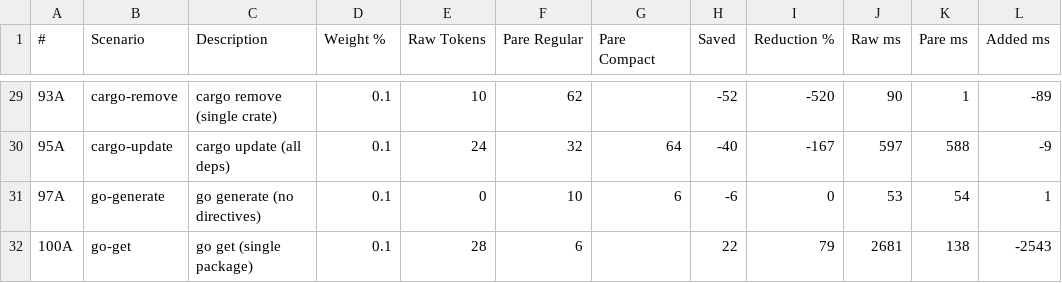
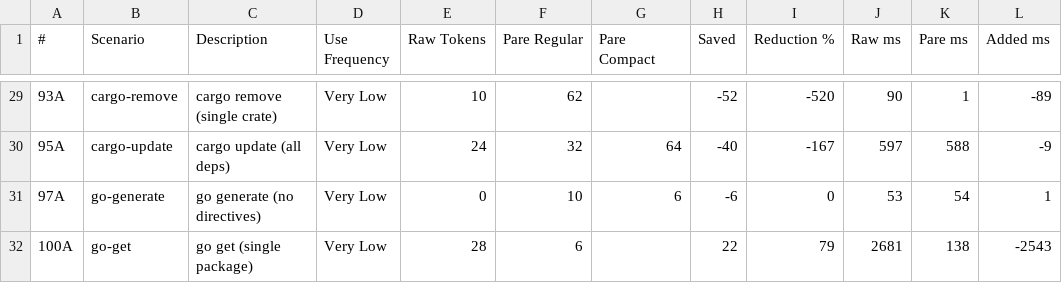
Before and after one commit to Dave-London/Pare, a CSV file: benchmarks/latest-mutating-results.csv, drawn as a sheet; only a part is shown, gaps mark what is left out; the diff covers the shown part only.

```diff
--- a/benchmarks/latest-mutating-results.csv
+++ b/benchmarks/latest-mutating-results.csv
@@ -1 +1 @@
-#,Scenario,Description,Weight %,Raw Tokens,Pare Regular,Pare Compact,Saved,Reduction %,Raw ms,Pare ms,Added ms
+#,Scenario,Description,Use Frequency,Raw Tokens,Pare Regular,Pare Compact,Saved,Reduction %,Raw ms,Pare ms,Added ms
@@ -29,4 +29,4 @@
-93A,cargo-remove,cargo remove (single crate),0.1,10,62,,-52,-520,90,1,-89
-95A,cargo-update,cargo update (all deps),0.1,24,32,64,-40,-167,597,588,-9
-97A,go-generate,go generate (no directives),0.1,0,10,6,-6,0,53,54,1
-100A,go-get,go get (single package),0.1,28,6,,22,79,2681,138,-2543
+93A,cargo-remove,cargo remove (single crate),Very Low,10,62,,-52,-520,90,1,-89
+95A,cargo-update,cargo update (all deps),Very Low,24,32,64,-40,-167,597,588,-9
+97A,go-generate,go generate (no directives),Very Low,0,10,6,-6,0,53,54,1
+100A,go-get,go get (single package),Very Low,28,6,,22,79,2681,138,-2543
```
Also changed, not shown: 27 edited cells elsewhere in this file, benchmarks/Benchmark-Detailed.csv, benchmarks/tool-registry.csv, 4 other files.
